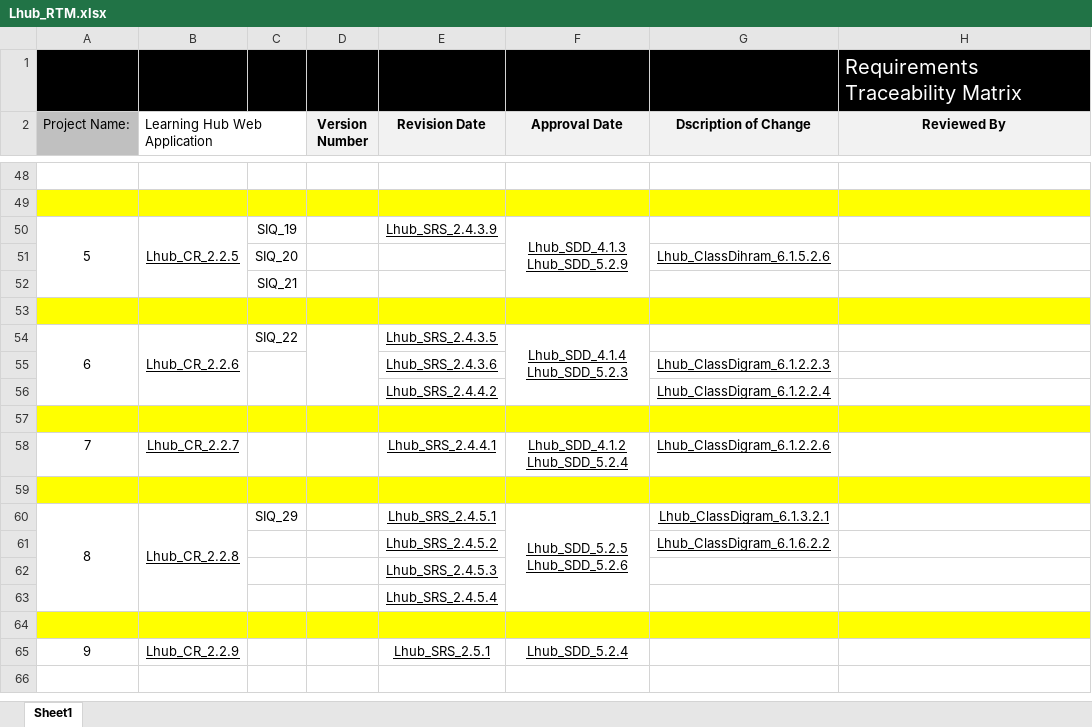
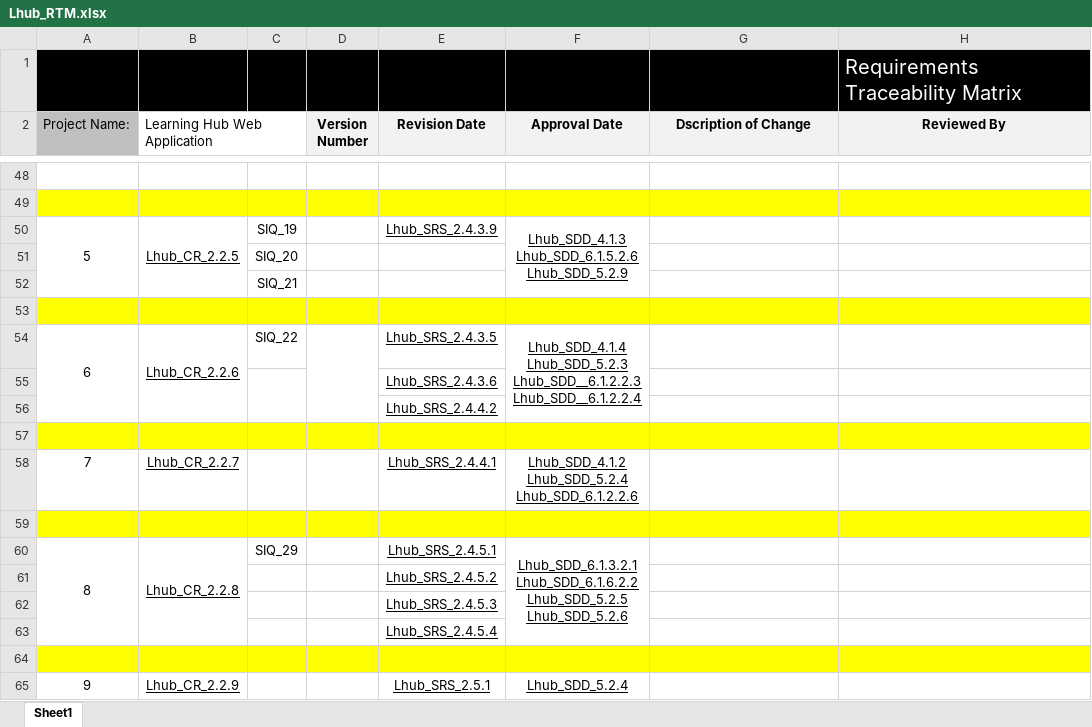
Before and after one commit to AyaMohamed/Learning-hub, an Excel workbook: Lhub_RTM.xlsx, sheet Sheet1, drawn as a sheet; only a part is shown, gaps mark what is left out; values as stored, in another font and other column widths than the file's, no borders; conditional formats not drawn; ↵ is a line break in a cell; the diff covers the shown part only; the diff names each change by its address in the sheet, - before the commit and + after, or states it on an @@ line.

Commit message:
Edit the RTM in column architecture design with class digrams ID

```diff
--- a/Lhub_RTM.xlsx (sheet Sheet1)
+++ b/Lhub_RTM.xlsx (sheet Sheet1)
-F50 (Approval Date): Lhub_SDD_4.1.3 ↵ Lhub_SDD_5.2.9
+F50 (Approval Date): Lhub_SDD_4.1.3 ↵ Lhub_SDD_6.1.5.2.6 ↵ Lhub_SDD_5.2.9
-G51 (Dscription of Change): Lhub_ClassDihram_6.1.5.2.6
+G51 (Dscription of Change): (empty)
-F54 (Approval Date): Lhub_SDD_4.1.4 ↵ Lhub_SDD_5.2.3
+F54 (Approval Date): Lhub_SDD_4.1.4 ↵ Lhub_SDD_5.2.3 ↵ Lhub_SDD__6.1.2.2.3 ↵ Lhub_SDD__6.1.2.2.4
-G55 (Dscription of Change): Lhub_ClassDigram_6.1.2.2.3
+G55 (Dscription of Change): (empty)
-G56 (Dscription of Change): Lhub_ClassDigram_6.1.2.2.4
+G56 (Dscription of Change): (empty)
-F58 (Approval Date): Lhub_SDD_4.1.2 ↵ Lhub_SDD_5.2.4
+F58 (Approval Date): Lhub_SDD_4.1.2 ↵ Lhub_SDD_5.2.4 ↵ Lhub_SDD_6.1.2.2.6
-G58 (Dscription of Change): Lhub_ClassDigram_6.1.2.2.6
+G58 (Dscription of Change): (empty)
-F60 (Approval Date): Lhub_SDD_5.2.5 ↵ Lhub_SDD_5.2.6
+F60 (Approval Date): Lhub_SDD_6.1.3.2.1 ↵ Lhub_SDD_6.1.6.2.2 ↵ Lhub_SDD_5.2.5 ↵ Lhub_SDD_5.2.6
-G60 (Dscription of Change): Lhub_ClassDigram_6.1.3.2.1
+G60 (Dscription of Change): (empty)
-G61 (Dscription of Change): Lhub_ClassDigram_6.1.6.2.2
+G61 (Dscription of Change): (empty)
```
Also changed, not shown: 1 added row, 1 removed row, 4 edited cells, cell formats and merged cells elsewhere in this sheet.
